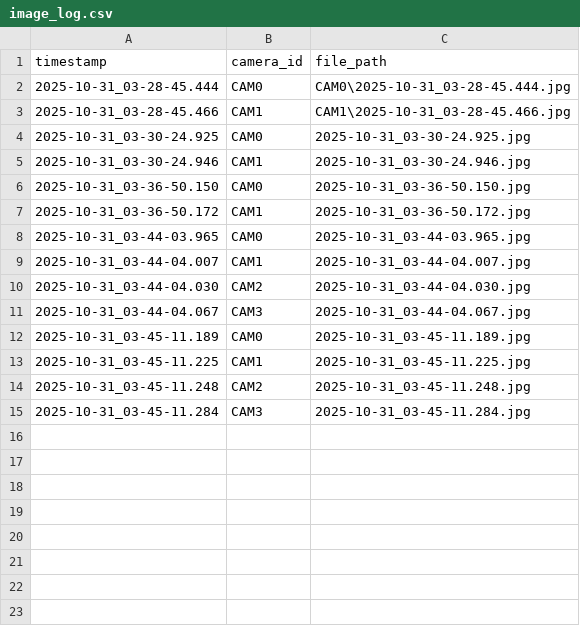
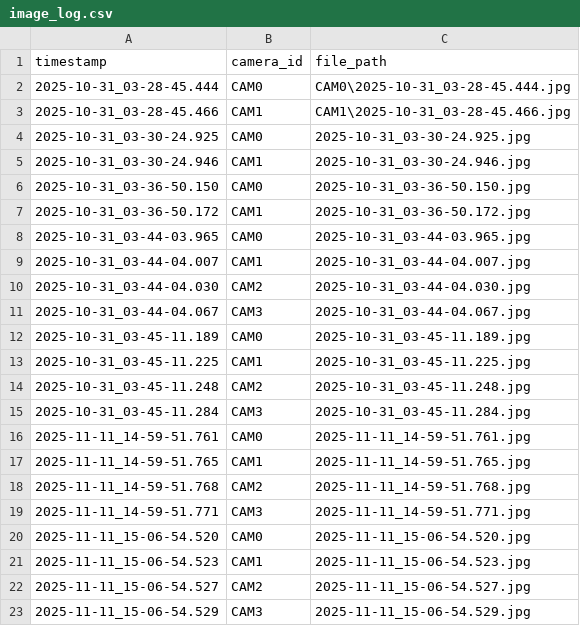
Before and after one commit to sky14785214/image_Classification, a CSV file: my_captures/image_log.csv, drawn as a sheet.

```diff
--- a/my_captures/image_log.csv
+++ b/my_captures/image_log.csv
@@ -15 +15,9 @@ timestamp,camera_id,file_path
 2025-10-31_03-45-11.284,CAM3,2025-10-31_03-45-11.284.jpg
+2025-11-11_14-59-51.761,CAM0,2025-11-11_14-59-51.761.jpg
+2025-11-11_14-59-51.765,CAM1,2025-11-11_14-59-51.765.jpg
+2025-11-11_14-59-51.768,CAM2,2025-11-11_14-59-51.768.jpg
+2025-11-11_14-59-51.771,CAM3,2025-11-11_14-59-51.771.jpg
+2025-11-11_15-06-54.520,CAM0,2025-11-11_15-06-54.520.jpg
+2025-11-11_15-06-54.523,CAM1,2025-11-11_15-06-54.523.jpg
+2025-11-11_15-06-54.527,CAM2,2025-11-11_15-06-54.527.jpg
+2025-11-11_15-06-54.529,CAM3,2025-11-11_15-06-54.529.jpg
```
Also changed, not shown: 13 other files.
